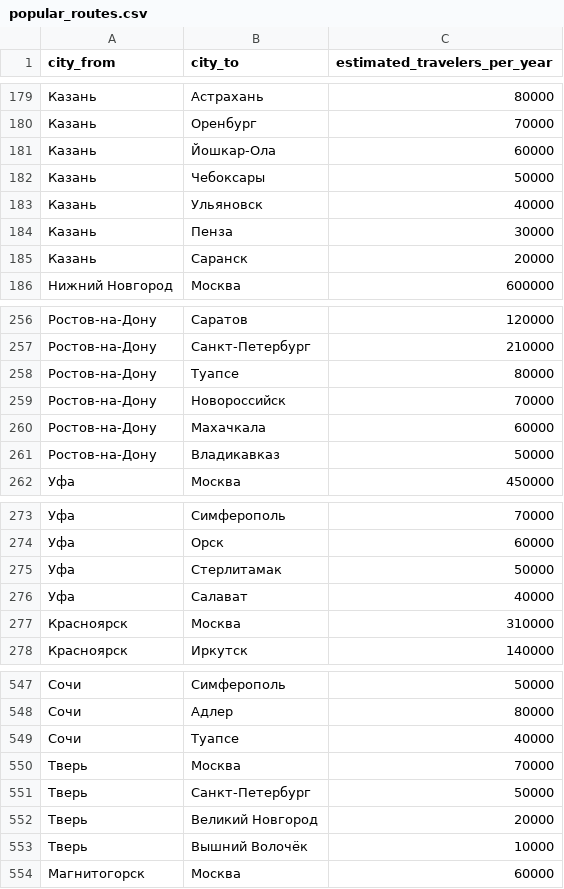
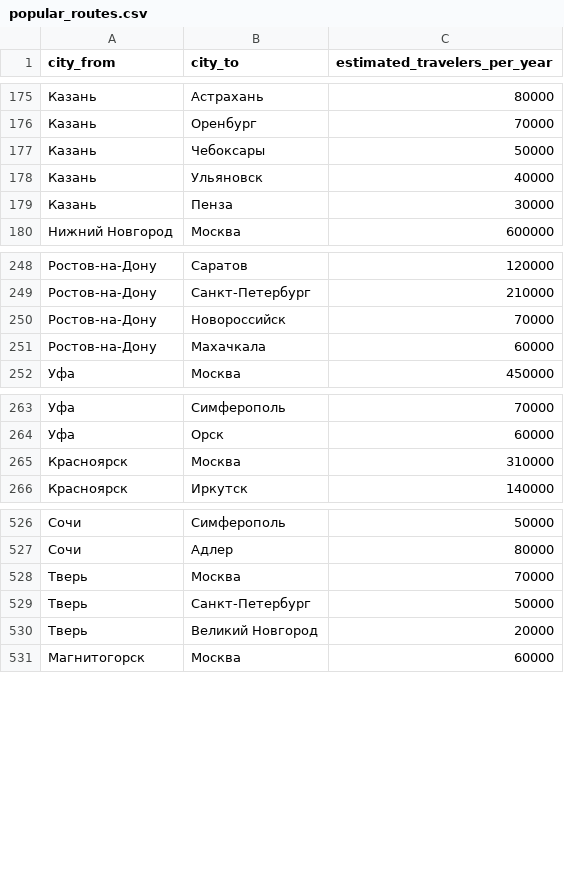
Before and after one commit to RParfenov/RusRoute, a CSV file: data/popular_routes.csv, drawn as a sheet; only a part is shown, gaps mark what is left out; the diff covers the shown part only; the diff names each change by its address in the sheet, - before the commit and + after, or states it on an @@ line.

```diff
--- a/data/popular_routes.csv
+++ b/data/popular_routes.csv
-row 181: Казань | Йошкар-Ола | 60000
-row 185: Казань | Саранск | 20000
-row 258: Ростов-на-Дону | Туапсе | 80000
-row 261: Ростов-на-Дону | Владикавказ | 50000
-row 275: Уфа | Стерлитамак | 50000
-row 276: Уфа | Салават | 40000
-row 549: Сочи | Туапсе | 40000
-row 553: Тверь | Вышний Волочёк | 10000
```
Also changed, not shown: 26 removed rows elsewhere in this file.
